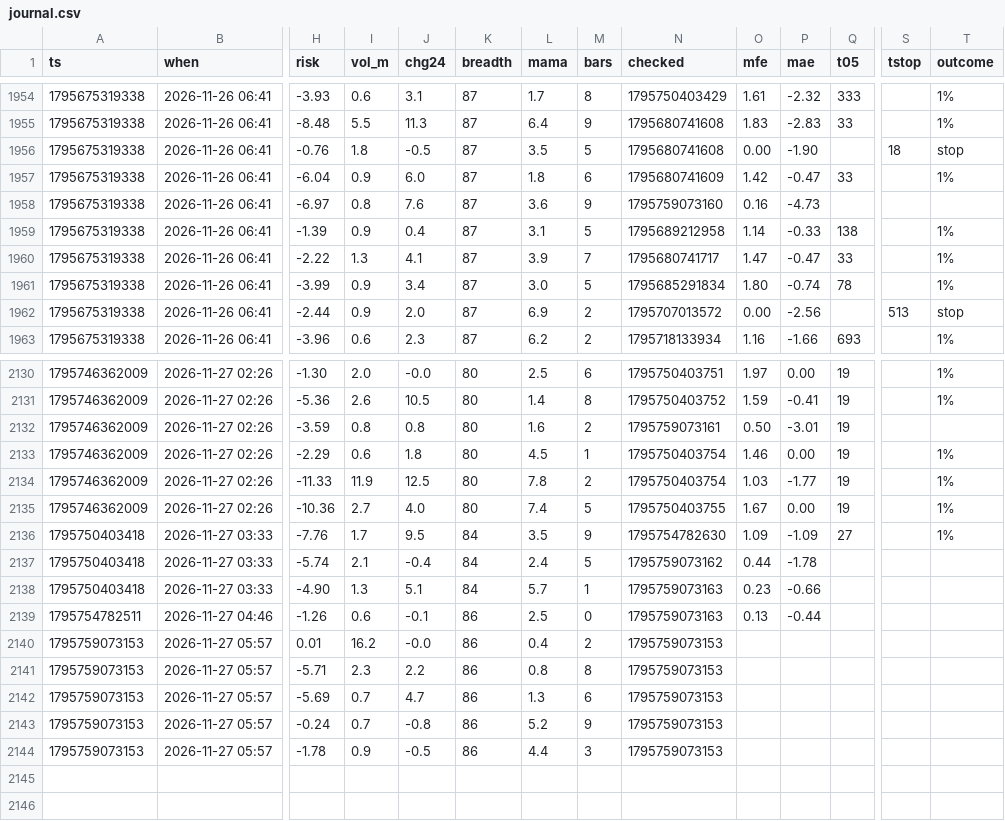
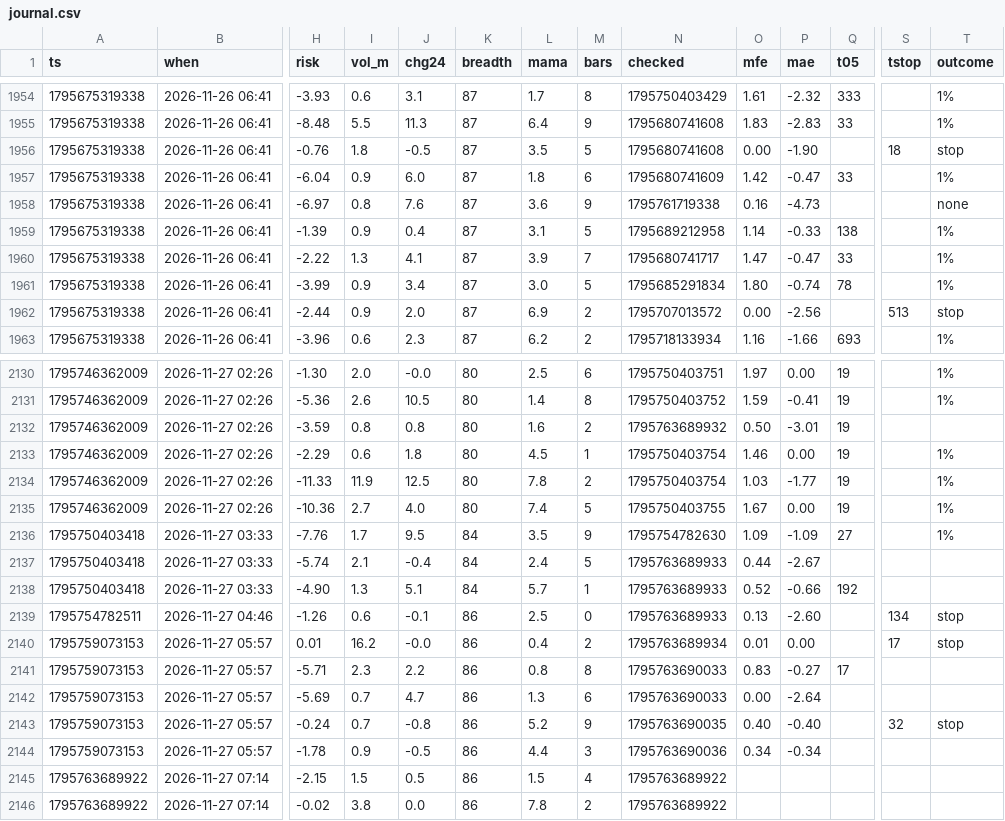
Before and after one commit to b3abderrahmane-lgtm/wissam, a CSV file: journal.csv, drawn as a sheet; only a part is shown, gaps mark what is left out; rows hold the shown columns only; the diff covers the shown part only; the diff names each change by its address in the sheet, - before the commit and + after, or states it on an @@ line.

Commit message:
settings + journal [skip ci]

```diff
--- a/journal.csv
+++ b/journal.csv
-N1958 (checked): 1795759073160
+N1958 (checked): 1795761719338
-T1958 (outcome): (empty)
+T1958 (outcome): none
-N2132 (checked): 1795759073161
+N2132 (checked): 1795763689932
-N2137 (checked): 1795759073162
+N2137 (checked): 1795763689933
-P2137 (mae): -1.78
+P2137 (mae): -2.67
-N2138:N2139 (checked): 1795759073163
+N2138:N2139 (checked): 1795763689933
-O2138 (mfe): 0.23
+O2138 (mfe): 0.52
-Q2138 (t05): (empty)
+Q2138 (t05): 192
-P2139 (mae): -0.44
+P2139 (mae): -2.60
-S2139 (tstop): (empty)
+S2139 (tstop): 134
-T2139:T2140 (outcome): (empty)
+T2139:T2140 (outcome): stop
-N2140 (checked): 1795759073153
+N2140 (checked): 1795763689934
-O2140 (mfe): (empty)
+O2140 (mfe): 0.01
-P2140 (mae): (empty)
+P2140 (mae): 0.00
-S2140 (tstop): (empty)
+S2140 (tstop): 17
-N2141:N2142 (checked): 1795759073153
+N2141:N2142 (checked): 1795763690033
-O2141 (mfe): (empty)
+O2141 (mfe): 0.83
-P2141 (mae): (empty)
+P2141 (mae): -0.27
-Q2141 (t05): (empty)
+Q2141 (t05): 17
-O2142 (mfe): (empty)
+O2142 (mfe): 0.00
-P2142 (mae): (empty)
+P2142 (mae): -2.64
-N2143 (checked): 1795759073153
+N2143 (checked): 1795763690035
-O2143 (mfe): (empty)
+O2143 (mfe): 0.40
-P2143 (mae): (empty)
+P2143 (mae): -0.40
-S2143 (tstop): (empty)
+S2143 (tstop): 32
-T2143 (outcome): (empty)
+T2143 (outcome): stop
-N2144 (checked): 1795759073153
+N2144 (checked): 1795763690036
-O2144 (mfe): (empty)
+O2144 (mfe): 0.34
-P2144 (mae): (empty)
+P2144 (mae): -0.34
+row 2145: 1795763689922 | 2026-11-27 07:14 | -2.15 | 1.5 | 0.5 | 86 | 1.5 | 4 | 1795763689922
+row 2146: 1795763689922 | 2026-11-27 07:14 | -0.02 | 3.8 | 0.0 | 86 | 7.8 | 2 | 1795763689922
```
Also changed, not shown: 4 edited cells elsewhere in this file.
